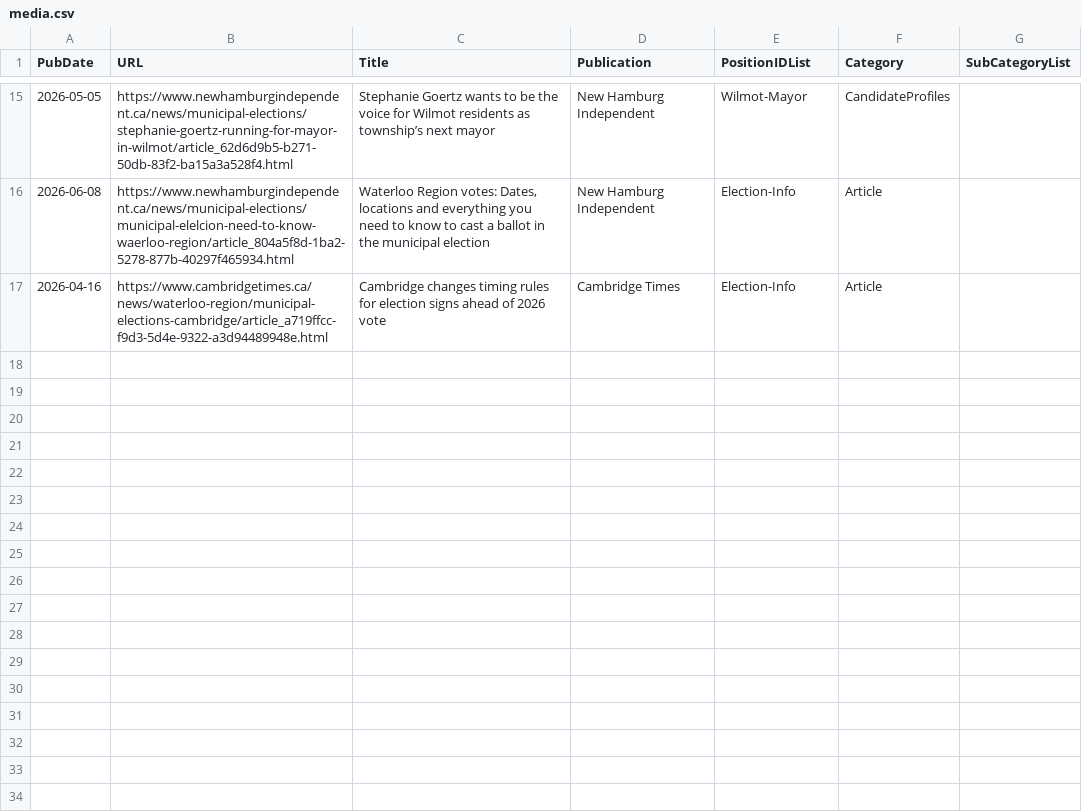
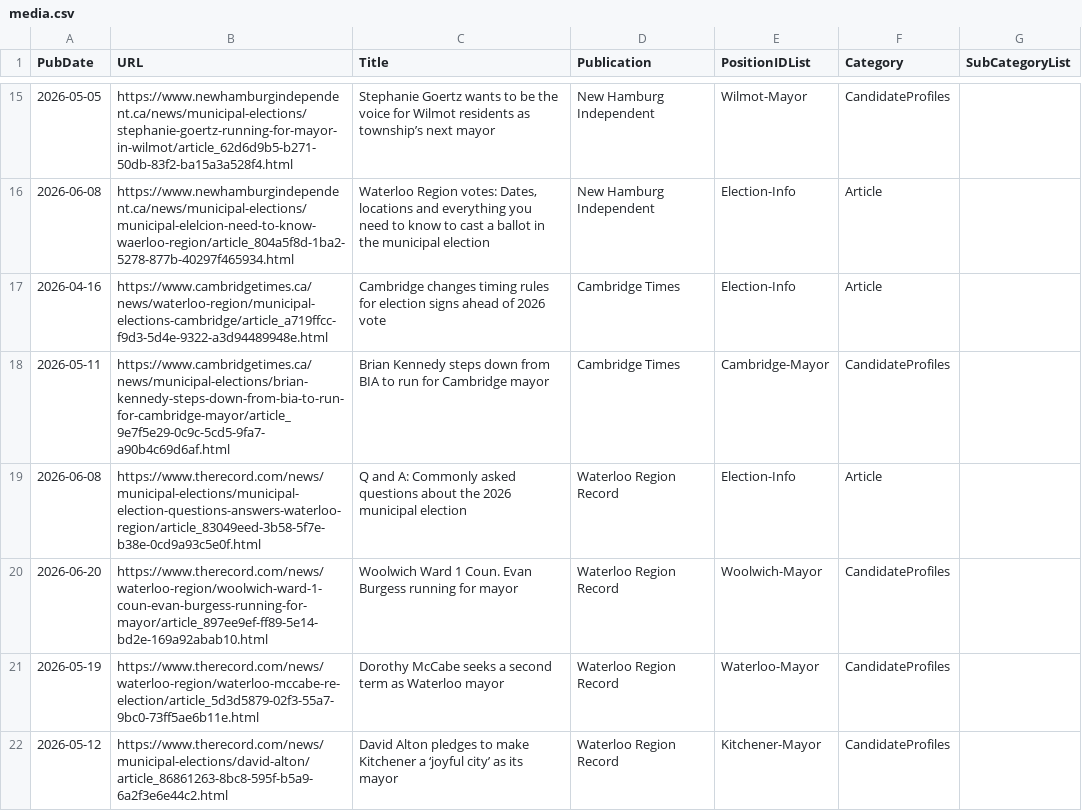
Before and after one commit to CivicTechWR/WRVotesPlaceholder, a CSV file: docs/_data/sync/media.csv, drawn as a sheet; only a part is shown, gaps mark what is left out; the diff names each change by its address in the sheet, - before the commit and + after, or states it on an @@ line.

Commit message:
Auto-commit: updated events.csv, media.csv from Google Docs

```diff
--- a/docs/_data/sync/media.csv
+++ b/docs/_data/sync/media.csv
+row 18: 2026-05-11 | https://www.cambridgetimes.ca/news/municipal-elections/brian-kennedy-steps-down-from-bia-to-run-for-cambridge-mayor/article_9e7f5e29-0c9c-5cd5-9fa7-a90b4c69d6af.html | Brian Kennedy steps down from BIA to run for Cambridge mayor | Cambridge Times | Cambridge-Mayor | CandidateProfiles
+row 19: 2026-06-08 | https://www.therecord.com/news/municipal-elections/municipal-election-questions-answers-waterloo-region/article_83049eed-3b58-5f7e-b38e-0cd9a93c5e0f.html | Q and A: Commonly asked questions about the 2026 municipal election | Waterloo Region Record | Election-Info | Article
+row 20: 2026-06-20 | https://www.therecord.com/news/waterloo-region/woolwich-ward-1-coun-evan-burgess-running-for-mayor/article_897ee9ef-ff89-5e14-bd2e-169a92abab10.html | Woolwich Ward 1 Coun. Evan Burgess running for mayor | Waterloo Region Record | Woolwich-Mayor | CandidateProfiles
+row 21: 2026-05-19 | https://www.therecord.com/news/waterloo-region/waterloo-mccabe-re-election/article_5d3d5879-02f3-55a7-9bc0-73ff5ae6b11e.html | Dorothy McCabe seeks a second term as Waterloo mayor | Waterloo Region Record | Waterloo-Mayor | CandidateProfiles
+row 22: 2026-05-12 | https://www.therecord.com/news/municipal-elections/david-alton/article_86861263-8bc8-595f-b5a9-6a2f3e6e44c2.html | David Alton pledges to make Kitchener a ‘joyful city’ as its mayor | Waterloo Region Record | Kitchener-Mayor | CandidateProfiles
```
Also changed, not shown: docs/_data/sync/events.csv.
